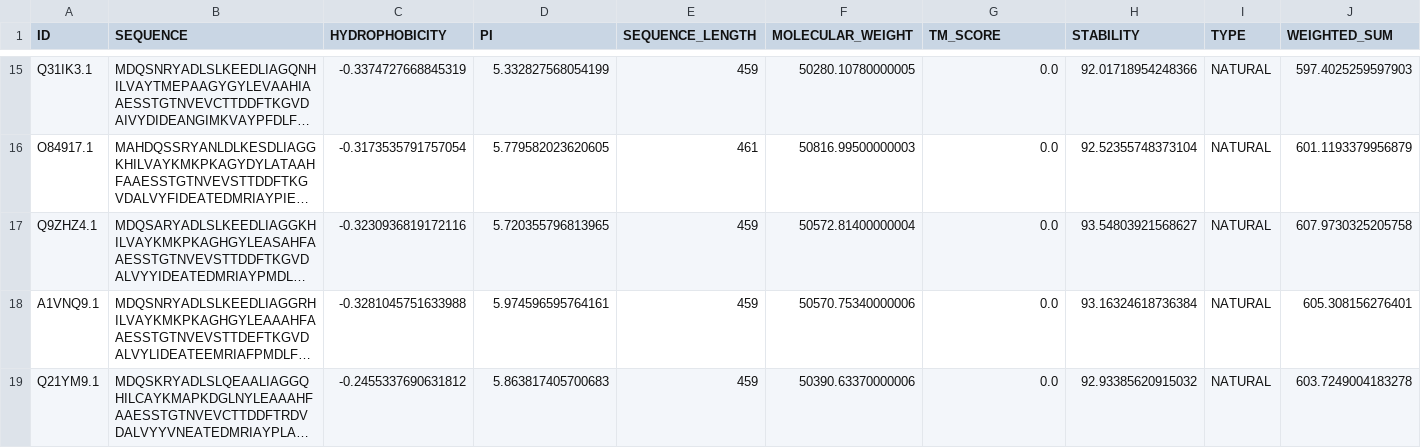
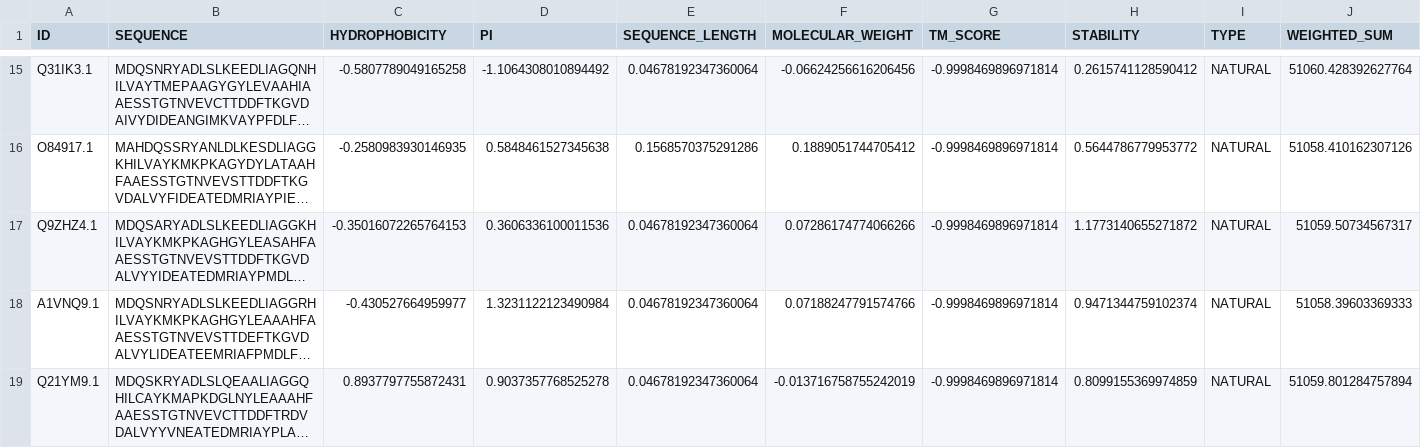
Before and after one commit to emilkack123/BB103X_final, a CSV file: results/weighted_results.csv, drawn as a sheet; only a part is shown, gaps mark what is left out; long unchanged cells end in …; the diff covers the shown part only; the diff names each change by its address in the sheet, - before the commit and + after, or states it on an @@ line.

Commit message:
wrote a script for ranking of the sequences, included it in the snakefile and ran the snakefile with ruleall so many other old scripts were updated also.

```diff
--- a/results/weighted_results.csv
+++ b/results/weighted_results.csv
-C15 (HYDROPHOBICITY): -0.3374727668845319
+C15 (HYDROPHOBICITY): -0.5807789049165258
-D15 (PI): 5.332827568054199
+D15 (PI): -1.1064308010894492
-E15 (SEQUENCE_LENGTH): 459
+E15 (SEQUENCE_LENGTH): 0.04678192347360064
-F15 (MOLECULAR_WEIGHT): 50280.10780000005
+F15 (MOLECULAR_WEIGHT): -0.06624256616206456
-G15:G19 (TM_SCORE): 0.0
+G15:G19 (TM_SCORE): -0.9998469896971814
-H15 (STABILITY): 92.01718954248366
+H15 (STABILITY): 0.2615741128590412
-J15 (WEIGHTED_SUM): 597.4025259597903
+J15 (WEIGHTED_SUM): 51060.428392627764
-C16 (HYDROPHOBICITY): -0.3173535791757054
+C16 (HYDROPHOBICITY): -0.2580983930146935
-D16 (PI): 5.779582023620605
+D16 (PI): 0.5848461527345638
-E16 (SEQUENCE_LENGTH): 461
+E16 (SEQUENCE_LENGTH): 0.1568570375291286
-F16 (MOLECULAR_WEIGHT): 50816.99500000003
+F16 (MOLECULAR_WEIGHT): 0.1889051744705412
-H16 (STABILITY): 92.52355748373104
+H16 (STABILITY): 0.5644786779953772
-J16 (WEIGHTED_SUM): 601.1193379956879
+J16 (WEIGHTED_SUM): 51058.410162307126
-C17 (HYDROPHOBICITY): -0.3230936819172116
+C17 (HYDROPHOBICITY): -0.35016072265764153
-D17 (PI): 5.720355796813965
+D17 (PI): 0.3606336100011536
-E17:E19 (SEQUENCE_LENGTH): 459
+E17:E19 (SEQUENCE_LENGTH): 0.04678192347360064
-F17 (MOLECULAR_WEIGHT): 50572.81400000004
+F17 (MOLECULAR_WEIGHT): 0.07286174774066266
-H17 (STABILITY): 93.54803921568627
+H17 (STABILITY): 1.1773140655271872
-J17 (WEIGHTED_SUM): 607.9730325205758
+J17 (WEIGHTED_SUM): 51059.50734567317
-C18 (HYDROPHOBICITY): -0.3281045751633988
+C18 (HYDROPHOBICITY): -0.430527664959977
-D18 (PI): 5.974596595764161
+D18 (PI): 1.3231122123490984
-F18 (MOLECULAR_WEIGHT): 50570.75340000006
+F18 (MOLECULAR_WEIGHT): 0.07188247791574766
-H18 (STABILITY): 93.16324618736384
+H18 (STABILITY): 0.9471344759102374
-J18 (WEIGHTED_SUM): 605.308156276401
+J18 (WEIGHTED_SUM): 51058.39603369333
-C19 (HYDROPHOBICITY): -0.2455337690631812
+C19 (HYDROPHOBICITY): 0.8937797755872431
-D19 (PI): 5.863817405700683
+D19 (PI): 0.9037357768525278
-F19 (MOLECULAR_WEIGHT): 50390.63370000006
+F19 (MOLECULAR_WEIGHT): -0.013716758755242019
-H19 (STABILITY): 92.93385620915032
+H19 (STABILITY): 0.8099155369974859
-J19 (WEIGHTED_SUM): 603.7249004183278
+J19 (WEIGHTED_SUM): 51059.801284757894
```
Also changed, not shown: 105 edited cells elsewhere in this file, results/molecular_weight.csv, 24 other files.
